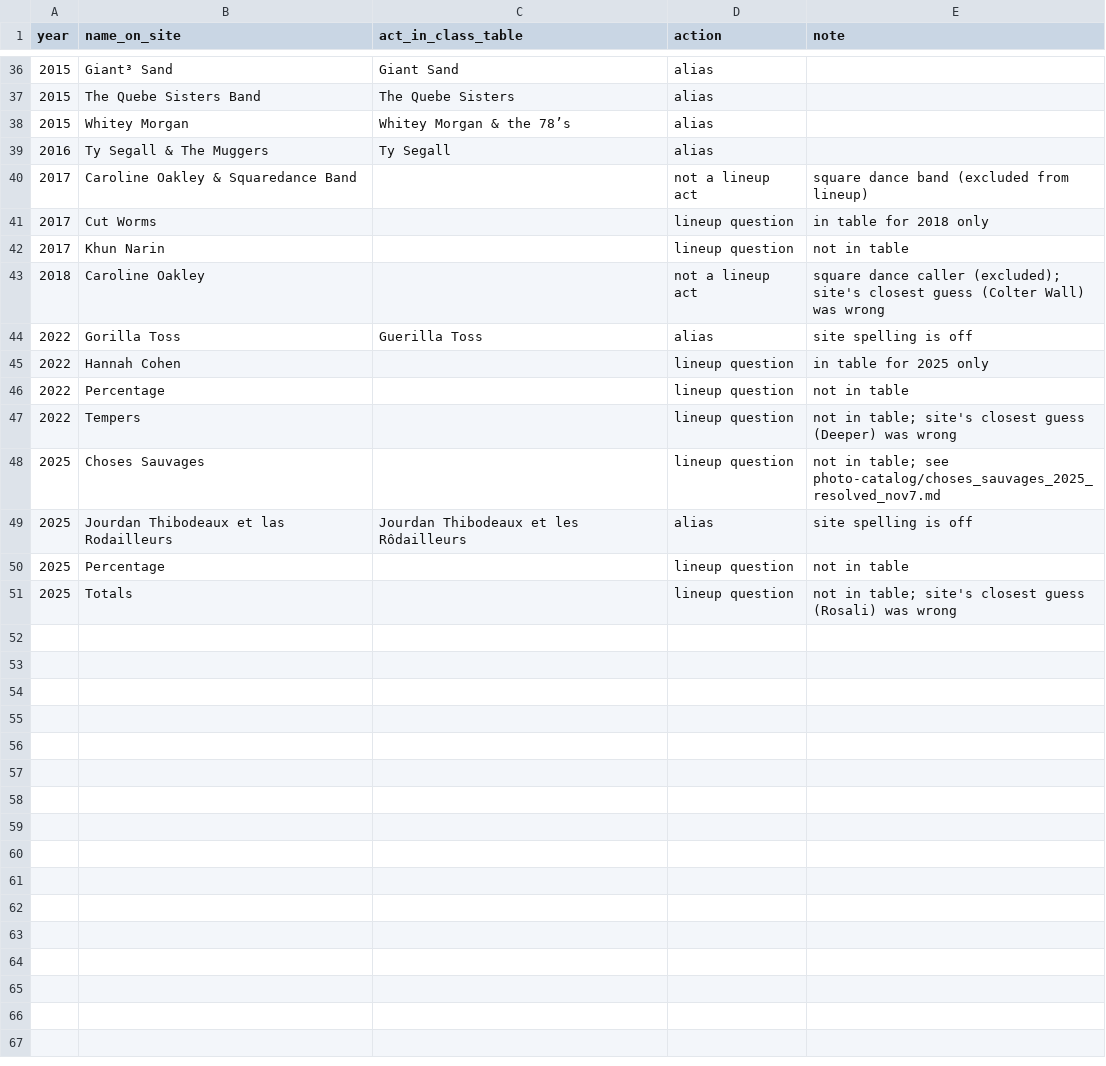
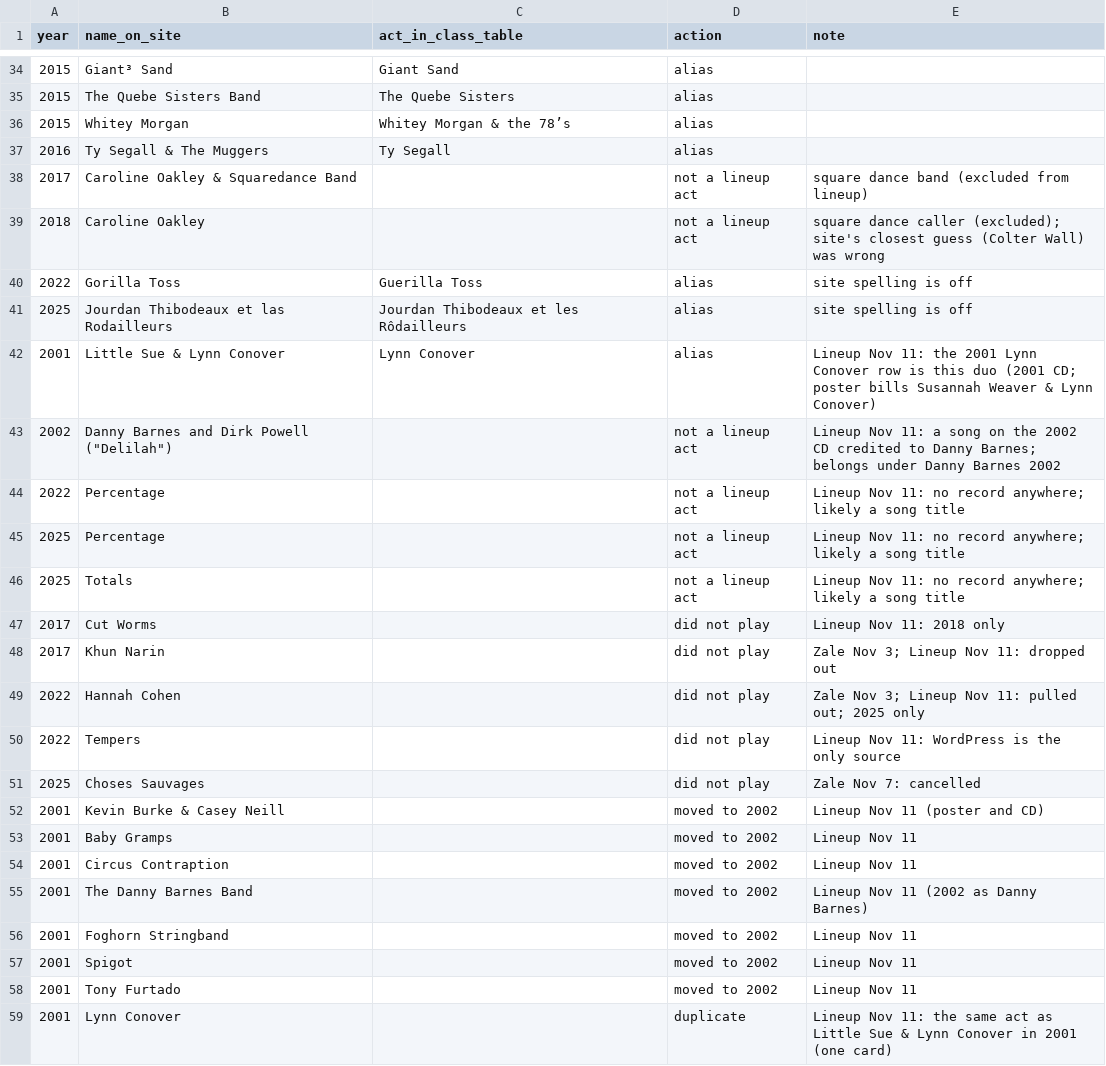
Before and after one commit to zaleschoenborn/pickathon-app, a CSV file: tools/class_import/aliases.csv, drawn as a sheet; only a part is shown, gaps mark what is left out; the diff covers the shown part only.

```diff
--- a/tools/class_import/aliases.csv
+++ b/tools/class_import/aliases.csv
@@ -40,12 +38,22 @@ year,name_on_site,act_in_class_table,action,note
 2017,Caroline Oakley & Squaredance Band,,not a lineup act,square dance band (excluded from lineup)
-2017,Cut Worms,,lineup question,in table for 2018 only
-2017,Khun Narin,,lineup question,not in table
 2018,Caroline Oakley,,not a lineup act,square dance caller (excluded); site's closest guess (Colter Wall) was wrong
 2022,Gorilla Toss,Guerilla Toss,alias,site spelling is off
-2022,Hannah Cohen,,lineup question,in table for 2025 only
-2022,Percentage,,lineup question,not in table
-2022,Tempers,,lineup question,not in table; site's closest guess (Deeper) was wrong
-2025,Choses Sauvages,,lineup question,not in table; see photo-catalog/choses_sauvages_2025_resolved_nov7.md
 2025,Jourdan Thibodeaux et las Rodailleurs,Jourdan Thibodeaux et les Rôdailleurs,alias,site spelling is off
-2025,Percentage,,lineup question,not in table
-2025,Totals,,lineup question,not in table; site's closest guess (Rosali) was wrong
+2001,Little Sue & Lynn Conover,Lynn Conover,alias,Lineup Nov 11: the 2001 Lynn Conover row is this duo (2001 CD; poster bills Susannah Weaver & Lynn Conover)
+2002,"Danny Barnes and Dirk Powell (""Delilah"")",,not a lineup act,Lineup Nov 11: a song on the 2002 CD credited to Danny Barnes; belongs under Danny Barnes 2002
+2022,Percentage,,not a lineup act,Lineup Nov 11: no record anywhere; likely a song title
+2025,Percentage,,not a lineup act,Lineup Nov 11: no record anywhere; likely a song title
+2025,Totals,,not a lineup act,Lineup Nov 11: no record anywhere; likely a song title
+2017,Cut Worms,,did not play,Lineup Nov 11: 2018 only
+2017,Khun Narin,,did not play,Zale Nov 3; Lineup Nov 11: dropped out
+2022,Hannah Cohen,,did not play,Zale Nov 3; Lineup Nov 11: pulled out; 2025 only
+2022,Tempers,,did not play,Lineup Nov 11: WordPress is the only source
+2025,Choses Sauvages,,did not play,Zale Nov 7: cancelled
+2001,Kevin Burke & Casey Neill,,moved to 2002,Lineup Nov 11 (poster and CD)
+2001,Baby Gramps,,moved to 2002,Lineup Nov 11
+2001,Circus Contraption,,moved to 2002,Lineup Nov 11
+2001,The Danny Barnes Band,,moved to 2002,Lineup Nov 11 (2002 as Danny Barnes)
+2001,Foghorn Stringband,,moved to 2002,Lineup Nov 11
+2001,Spigot,,moved to 2002,Lineup Nov 11
+2001,Tony Furtado,,moved to 2002,Lineup Nov 11
+2001,Lynn Conover,,duplicate,"Lineup Nov 11: the same act as Little Sue & Lynn Conover in 2001 (one card)"
```
Also changed, not shown: 2 removed rows elsewhere in this file, 3 other files.
